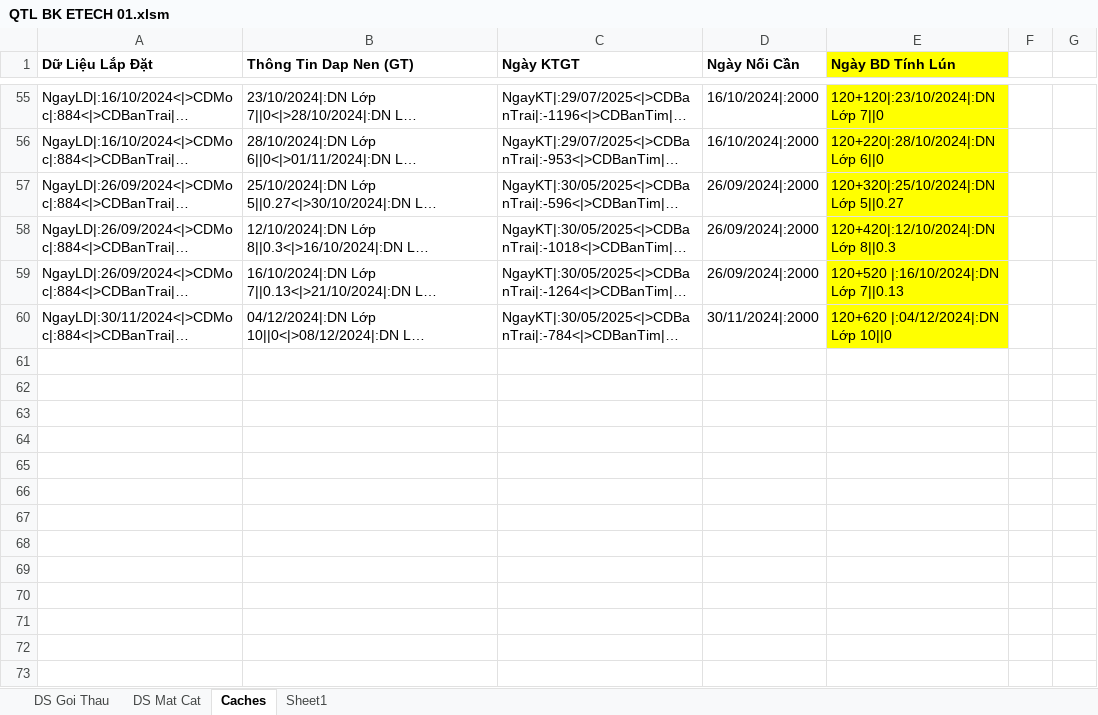
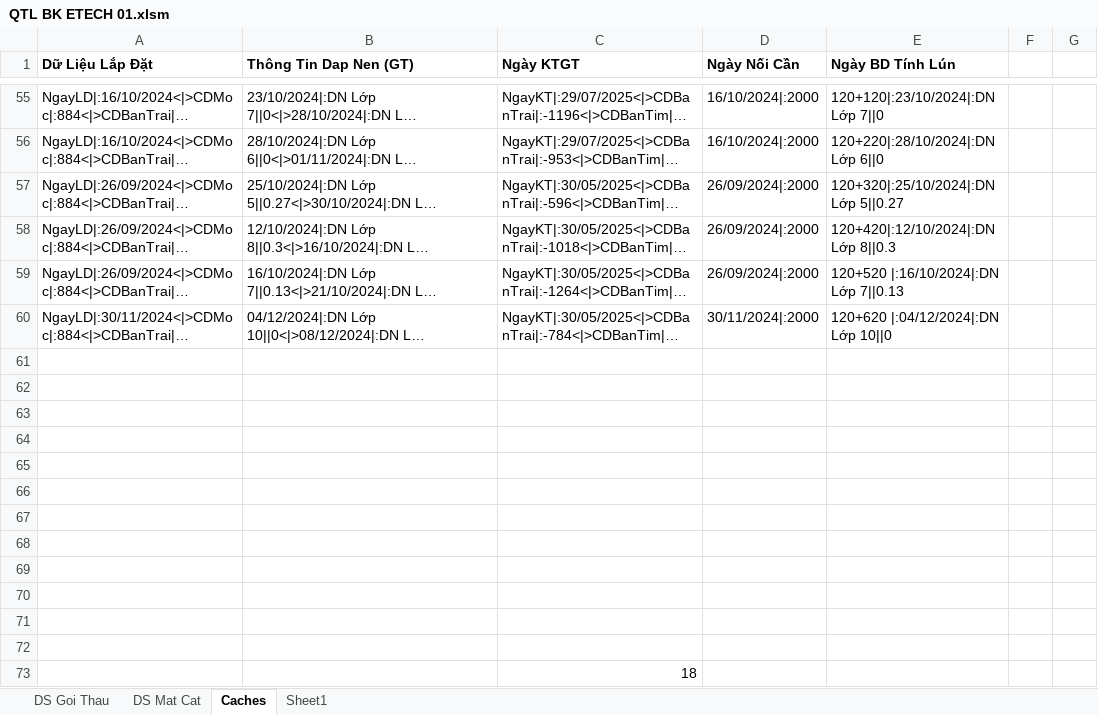
Before and after one commit to dhpytech/bketech, an Excel workbook: Quan Trac Lun/QTL BK ETECH 01.xlsm, sheet Caches, drawn as a sheet; only a part is shown, gaps mark what is left out; long unchanged cells end in …; values as stored, in another font and other column widths than the file's, no borders; the diff covers the shown part only; the diff names each change by its address in the sheet, - before the commit and + after, or states it on an @@ line.

```diff
--- a/Quan Trac Lun/QTL BK ETECH 01.xlsm (sheet Caches)
+++ b/Quan Trac Lun/QTL BK ETECH 01.xlsm (sheet Caches)
-E1 fill: #FFFF00
+E1 fill: none
-E55:E60 fill: #FFFF00
+E55:E60 fill: none
+row 61: (empty)
+row 62: (empty)
+row 63: (empty)
+row 64: (empty)
+row 65: (empty)
+row 66: (empty)
+row 67: (empty)
+row 68: (empty)
+row 69: (empty)
+row 70: (empty)
+row 71: (empty)
+row 72: (empty)
+row 73:  |  | 18
```
Also changed, not shown: 1 edited cell and cell formats elsewhere in this sheet, sheet Sheet1, sheet DS Mat Cat, Quan Trac Lun/Data/HD XL01/KM0+100.xlsx, Quan Trac Lun/Data/HD01/Km117+200.xlsx, 7 other files.
